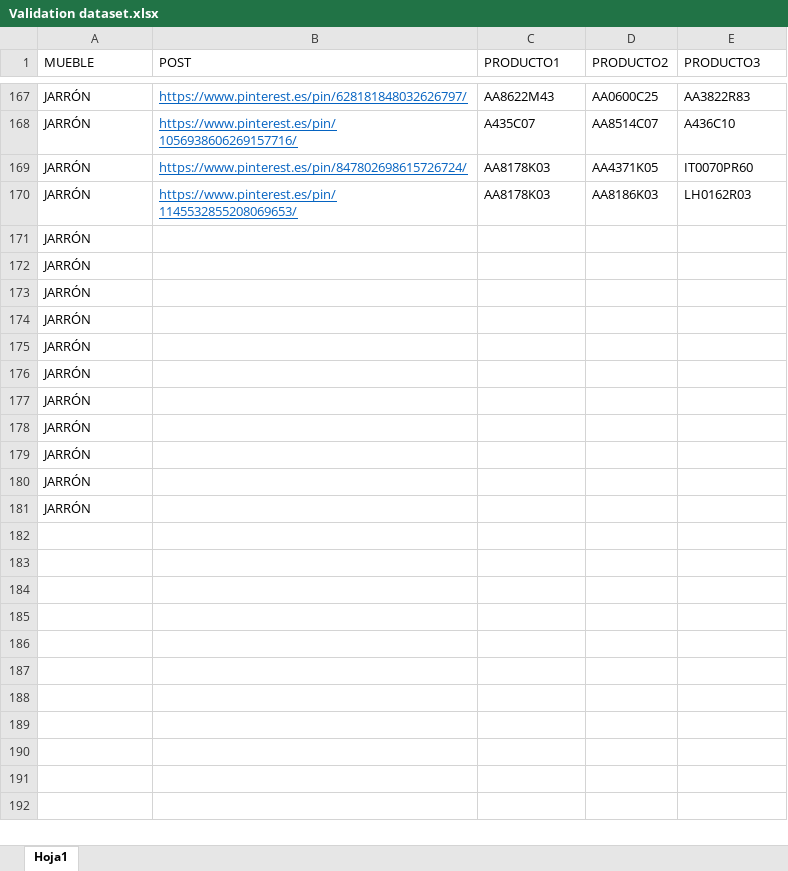
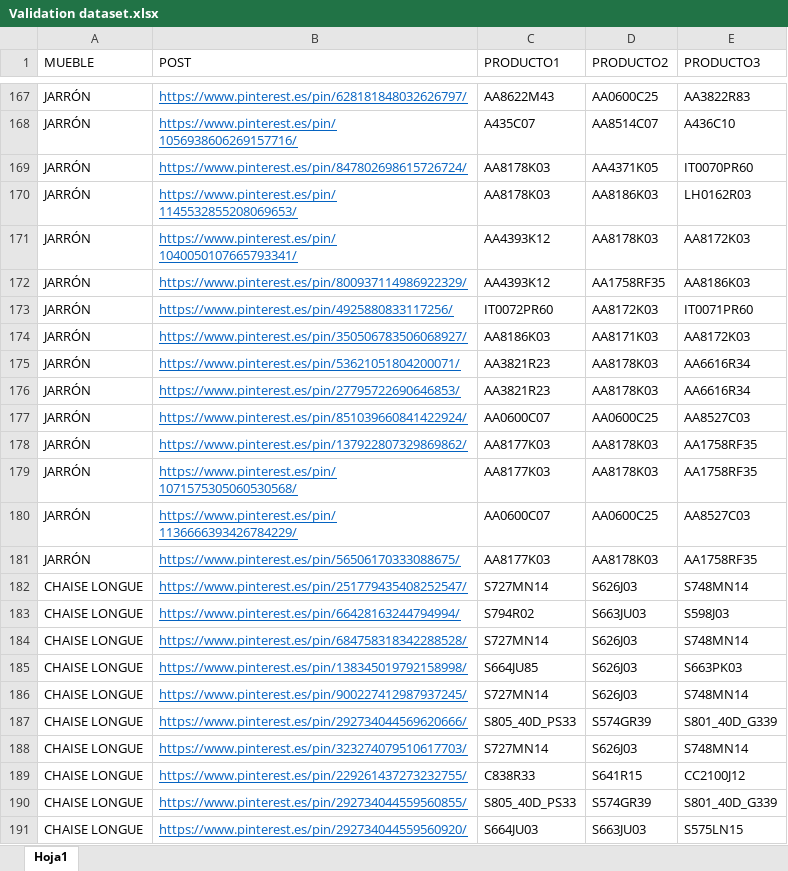
Before and after one commit to luisgogu/Trend-Analytics, an Excel workbook: Validation/Validation dataset.xlsx, sheet Hoja1, drawn as a sheet; only a part is shown, gaps mark what is left out; values as stored, in another font and other column widths than the file's, no borders; removed rows and columns are numbered as before the commit, all else as after; the diff covers the shown part only; the diff names each change by its address in the sheet, - before the commit and + after, or states it on an @@ line.

```diff
--- a/Validation/Validation dataset.xlsx (sheet Hoja1)
+++ b/Validation/Validation dataset.xlsx (sheet Hoja1)
-row 171: JARRÓN
-row 172: JARRÓN
-row 173: JARRÓN
-row 174: JARRÓN
-row 175: JARRÓN
-row 176: JARRÓN
-row 177: JARRÓN
-row 178: JARRÓN
-row 179: JARRÓN
-row 180: JARRÓN
-row 181: JARRÓN
+row 171: JARRÓN | https://www.pinterest.es/pin/1040050107665793341/ | AA4393K12 | AA8178K03 | AA8172K03
+row 172: JARRÓN | https://www.pinterest.es/pin/800937114986922329/ | AA4393K12 | AA1758RF35 | AA8186K03
+row 173: JARRÓN | https://www.pinterest.es/pin/4925880833117256/ | IT0072PR60 | AA8172K03 | IT0071PR60
+row 174: JARRÓN | https://www.pinterest.es/pin/350506783506068927/ | AA8186K03 | AA8171K03 | AA8172K03
+row 175: JARRÓN | https://www.pinterest.es/pin/53621051804200071/ | AA3821R23 | AA8178K03 | AA6616R34
+row 176: JARRÓN | https://www.pinterest.es/pin/27795722690646853/ | AA3821R23 | AA8178K03 | AA6616R34
+row 177: JARRÓN | https://www.pinterest.es/pin/851039660841422924/ | AA0600C07 | AA0600C25 | AA8527C03
+row 178: JARRÓN | https://www.pinterest.es/pin/137922807329869862/ | AA8177K03 | AA8178K03 | AA1758RF35
+row 179: JARRÓN | https://www.pinterest.es/pin/1071575305060530568/ | AA8177K03 | AA8178K03 | AA1758RF35
+row 180: JARRÓN | https://www.pinterest.es/pin/1136666393426784229/ | AA0600C07 | AA0600C25 | AA8527C03
+row 181: JARRÓN | https://www.pinterest.es/pin/56506170333088675/ | AA8177K03 | AA8178K03 | AA1758RF35
+row 182: CHAISE LONGUE | https://www.pinterest.es/pin/251779435408252547/ | S727MN14 | S626J03 | S748MN14
+row 183: CHAISE LONGUE | https://www.pinterest.es/pin/66428163244794994/ | S794R02 | S663JU03 | S598J03
+row 184: CHAISE LONGUE | https://www.pinterest.es/pin/684758318342288528/ | S727MN14 | S626J03 | S748MN14
+row 185: CHAISE LONGUE | https://www.pinterest.es/pin/138345019792158998/ | S664JU85 | S626J03 | S663PK03
+row 186: CHAISE LONGUE | https://www.pinterest.es/pin/900227412987937245/ | S727MN14 | S626J03 | S748MN14
+row 187: CHAISE LONGUE | https://www.pinterest.es/pin/292734044569620666/ | S805_40D_PS33 | S574GR39 | S801_40D_G339
+row 188: CHAISE LONGUE | https://www.pinterest.es/pin/323274079510617703/ | S727MN14 | S626J03 | S748MN14
+row 189: CHAISE LONGUE | https://www.pinterest.es/pin/229261437273232755/ | C838R33 | S641R15 | CC2100J12
+row 190: CHAISE LONGUE | https://www.pinterest.es/pin/292734044559560855/ | S805_40D_PS33 | S574GR39 | S801_40D_G339
+row 191: CHAISE LONGUE | https://www.pinterest.es/pin/292734044559560920/ | S664JU03 | S663JU03 | S575LN15
```
Also changed, not shown: 30 added rows and 13 edited cells elsewhere in this sheet, 2 other files.
